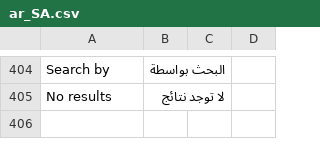
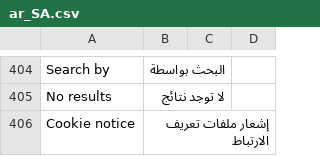
Before and after one commit to magentoegypt/multivendor, a CSV file: app/design/frontend/MagentoEgypt/hub-market/i18n/ar_SA.csv, drawn as a sheet; only a part is shown, gaps mark what is left out; the diff names each change by its address in the sheet, - before the commit and + after, or states it on an @@ line.

```diff
--- a/app/design/frontend/MagentoEgypt/hub-market/i18n/ar_SA.csv
+++ b/app/design/frontend/MagentoEgypt/hub-market/i18n/ar_SA.csv
+row 406: Cookie notice | إشعار ملفات تعريف الارتباط
```
Also changed, not shown: 2 other files.
